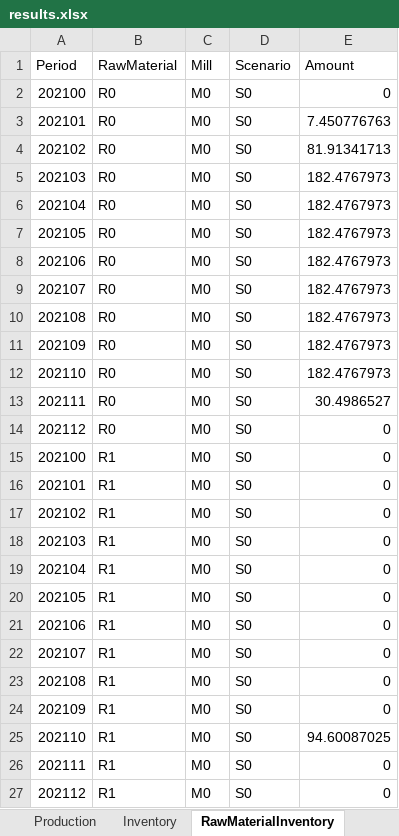
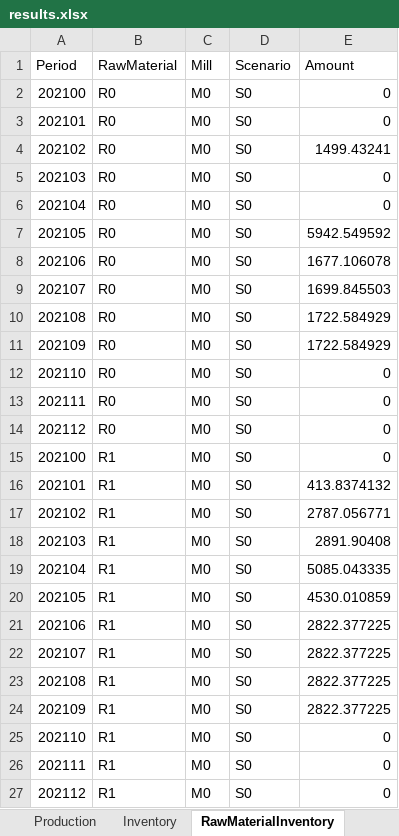
Before and after one commit to th28/thesis, an Excel workbook: results.xlsx, sheet RawMaterialInventory, drawn as a sheet; only a part is shown; values as stored, in another font and other column widths than the file's, no borders; the diff covers the shown part only; the diff names each change by its address in the sheet, - before the commit and + after, or states it on an @@ line.

```diff
--- a/results.xlsx (sheet RawMaterialInventory)
+++ b/results.xlsx (sheet RawMaterialInventory)
-E3 (Amount): 7.450776763
+E3 (Amount): 0
-E4 (Amount): 81.91341713
+E4 (Amount): 1499.43241
-E5:E6 (Amount): 182.4767973
+E5:E6 (Amount): 0
-E7 (Amount): 182.4767973
+E7 (Amount): 5942.549592
-E8 (Amount): 182.4767973
+E8 (Amount): 1677.106078
-E9 (Amount): 182.4767973
+E9 (Amount): 1699.845503
-E10:E11 (Amount): 182.4767973
+E10:E11 (Amount): 1722.584929
-E12 (Amount): 182.4767973
+E12 (Amount): 0
-E13 (Amount): 30.4986527
+E13 (Amount): 0
-E16 (Amount): 0
+E16 (Amount): 413.8374132
-E17 (Amount): 0
+E17 (Amount): 2787.056771
-E18 (Amount): 0
+E18 (Amount): 2891.90408
-E19 (Amount): 0
+E19 (Amount): 5085.043335
-E20 (Amount): 0
+E20 (Amount): 4530.010859
-E21:E24 (Amount): 0
+E21:E24 (Amount): 2822.377225
-E25 (Amount): 94.60087025
+E25 (Amount): 0
```
Also changed, not shown: other rows of this sheet, sheet Inventory, sheet RawMaterialContract, sheet Production, sheet Contracts, sheet FD_Costs, sheet Slack32, 4 more sheets, 3 other files.
